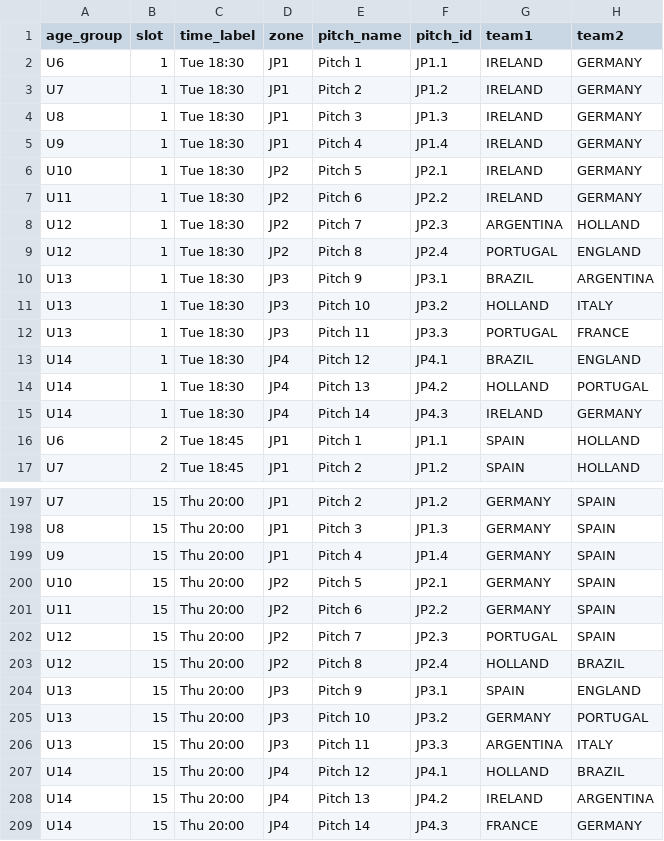
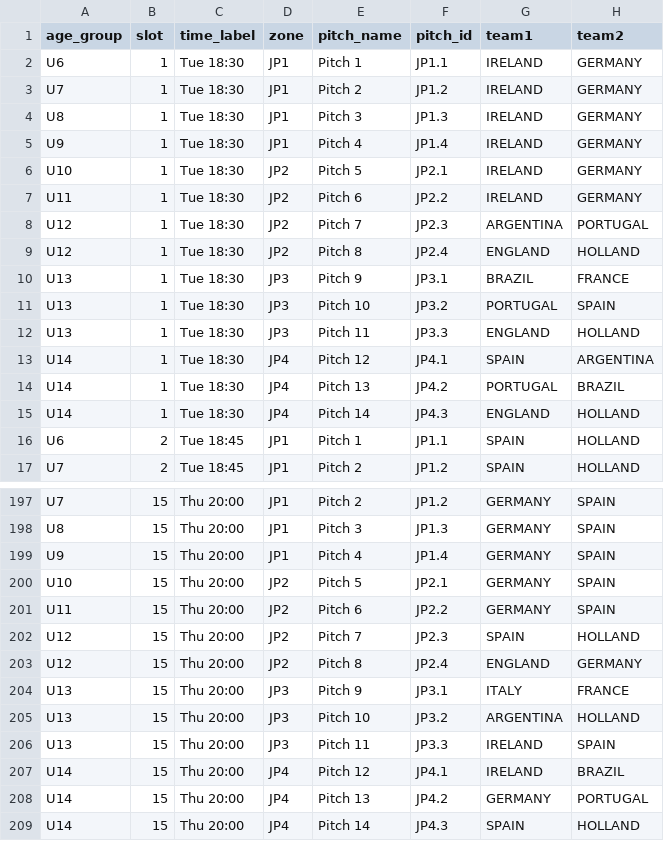
Before and after one commit to waysidemwc/2026, a CSV file: options_output/master_schedule_option_10.csv, drawn as a sheet; only a part is shown, gaps mark what is left out; the diff covers the shown part only.

```diff
--- a/options_output/master_schedule_option_10.csv
+++ b/options_output/master_schedule_option_10.csv
@@ -7,10 +7,10 @@ U10,1,Tue 18:30,JP2,Pitch 5,JP2.1,IRELAND,GERMANY
 U11,1,Tue 18:30,JP2,Pitch 6,JP2.2,IRELAND,GERMANY
-U12,1,Tue 18:30,JP2,Pitch 7,JP2.3,ARGENTINA,HOLLAND
-U12,1,Tue 18:30,JP2,Pitch 8,JP2.4,PORTUGAL,ENGLAND
-U13,1,Tue 18:30,JP3,Pitch 9,JP3.1,BRAZIL,ARGENTINA
-U13,1,Tue 18:30,JP3,Pitch 10,JP3.2,HOLLAND,ITALY
-U13,1,Tue 18:30,JP3,Pitch 11,JP3.3,PORTUGAL,FRANCE
-U14,1,Tue 18:30,JP4,Pitch 12,JP4.1,BRAZIL,ENGLAND
-U14,1,Tue 18:30,JP4,Pitch 13,JP4.2,HOLLAND,PORTUGAL
-U14,1,Tue 18:30,JP4,Pitch 14,JP4.3,IRELAND,GERMANY
+U12,1,Tue 18:30,JP2,Pitch 7,JP2.3,ARGENTINA,PORTUGAL
+U12,1,Tue 18:30,JP2,Pitch 8,JP2.4,ENGLAND,HOLLAND
+U13,1,Tue 18:30,JP3,Pitch 9,JP3.1,BRAZIL,FRANCE
+U13,1,Tue 18:30,JP3,Pitch 10,JP3.2,PORTUGAL,SPAIN
+U13,1,Tue 18:30,JP3,Pitch 11,JP3.3,ENGLAND,HOLLAND
+U14,1,Tue 18:30,JP4,Pitch 12,JP4.1,SPAIN,ARGENTINA
+U14,1,Tue 18:30,JP4,Pitch 13,JP4.2,PORTUGAL,BRAZIL
+U14,1,Tue 18:30,JP4,Pitch 14,JP4.3,ENGLAND,HOLLAND
 U6,2,Tue 18:45,JP1,Pitch 1,JP1.1,SPAIN,HOLLAND
@@ -201,9 +201,9 @@ U10,15,Thu 20:00,JP2,Pitch 5,JP2.1,GERMANY,SPAIN
 U11,15,Thu 20:00,JP2,Pitch 6,JP2.2,GERMANY,SPAIN
-U12,15,Thu 20:00,JP2,Pitch 7,JP2.3,PORTUGAL,SPAIN
-U12,15,Thu 20:00,JP2,Pitch 8,JP2.4,HOLLAND,BRAZIL
-U13,15,Thu 20:00,JP3,Pitch 9,JP3.1,SPAIN,ENGLAND
-U13,15,Thu 20:00,JP3,Pitch 10,JP3.2,GERMANY,PORTUGAL
-U13,15,Thu 20:00,JP3,Pitch 11,JP3.3,ARGENTINA,ITALY
-U14,15,Thu 20:00,JP4,Pitch 12,JP4.1,HOLLAND,BRAZIL
-U14,15,Thu 20:00,JP4,Pitch 13,JP4.2,IRELAND,ARGENTINA
-U14,15,Thu 20:00,JP4,Pitch 14,JP4.3,FRANCE,GERMANY
+U12,15,Thu 20:00,JP2,Pitch 7,JP2.3,SPAIN,HOLLAND
+U12,15,Thu 20:00,JP2,Pitch 8,JP2.4,ENGLAND,GERMANY
+U13,15,Thu 20:00,JP3,Pitch 9,JP3.1,ITALY,FRANCE
+U13,15,Thu 20:00,JP3,Pitch 10,JP3.2,ARGENTINA,HOLLAND
+U13,15,Thu 20:00,JP3,Pitch 11,JP3.3,IRELAND,SPAIN
+U14,15,Thu 20:00,JP4,Pitch 12,JP4.1,IRELAND,BRAZIL
+U14,15,Thu 20:00,JP4,Pitch 13,JP4.2,GERMANY,PORTUGAL
+U14,15,Thu 20:00,JP4,Pitch 14,JP4.3,SPAIN,HOLLAND
```
Also changed, not shown: 170 edited cells elsewhere in this file, master_schedule_final.csv, options_output/master_schedule_option_11.csv, 45 other files.
